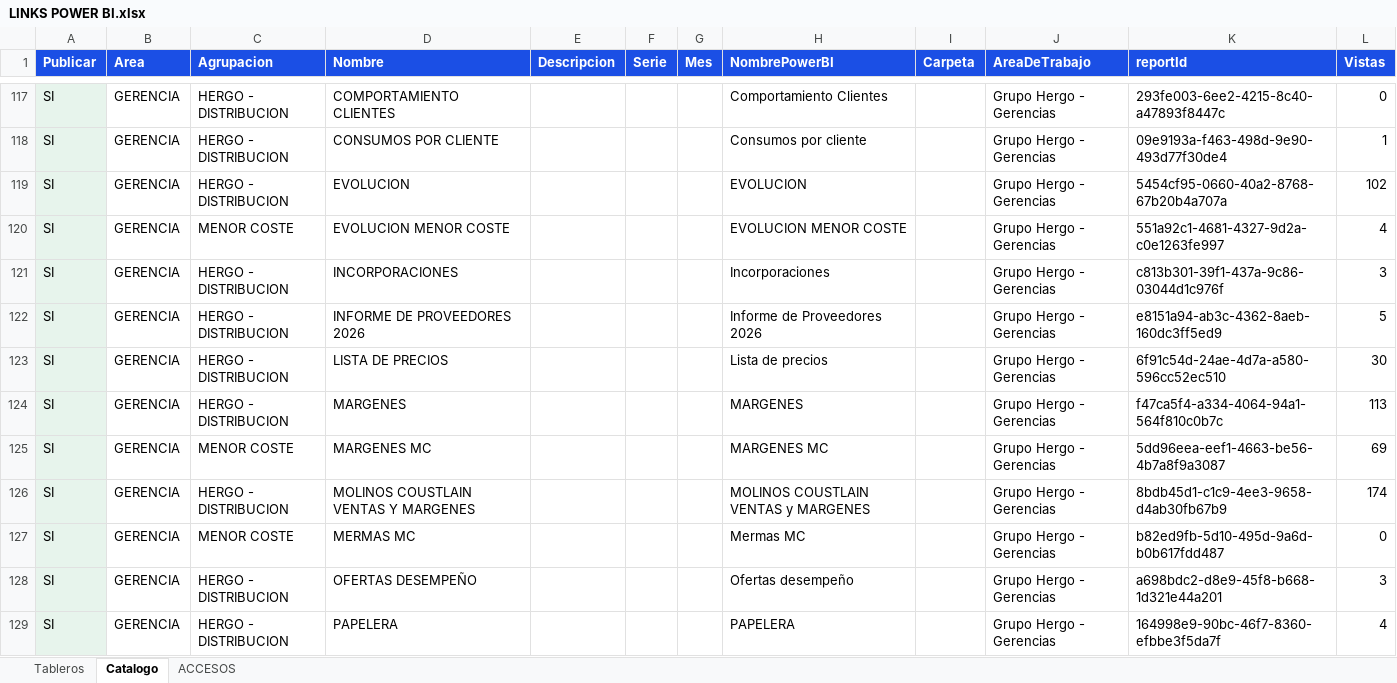
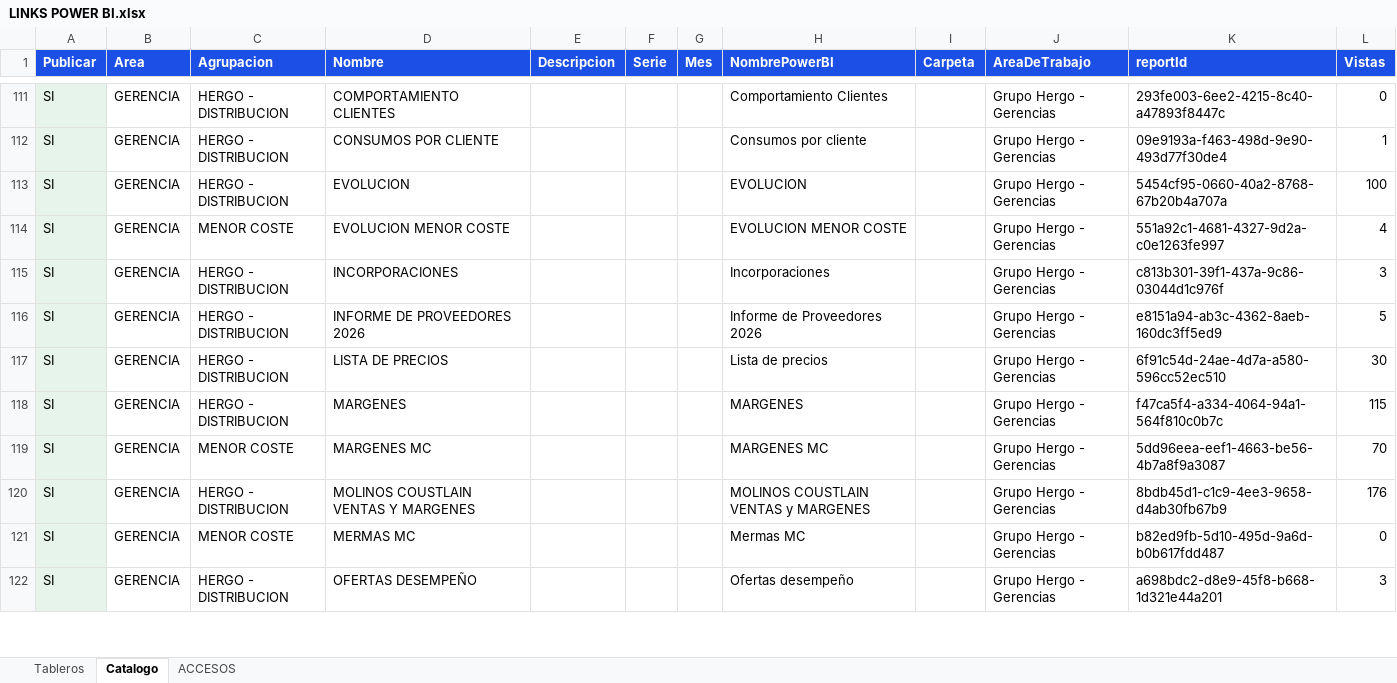
Before and after one commit to planeamientocomercialhergo-cyber/tableros-powerbi, an Excel workbook: LINKS POWER BI.xlsx, sheet Catalogo, drawn as a sheet; only a part is shown, gaps mark what is left out; values as stored, in another font and other column widths than the file's, no borders; removed rows and columns are numbered as before the commit, all else as after; the diff covers the shown part only; the diff names each change by its address in the sheet, - before the commit and + after, or states it on an @@ line.

```diff
--- a/LINKS POWER BI.xlsx (sheet Catalogo)
+++ b/LINKS POWER BI.xlsx (sheet Catalogo)
-L113 (Vistas): 102
+L113 (Vistas): 100
-L118 (Vistas): 113
+L118 (Vistas): 115
-L119 (Vistas): 69
+L119 (Vistas): 70
-L120 (Vistas): 174
+L120 (Vistas): 176
-row 129: SI | GERENCIA | HERGO - DISTRIBUCION | PAPELERA |  |  |  | PAPELERA |  | Grupo Hergo - Gerencias | 164998e9-90bc-46f7-8360-efbbe3f5da7f | 4
```
Also changed, not shown: 13 removed rows and 39 edited cells elsewhere in this sheet, sheet Tableros, sheet ACCESOS.
